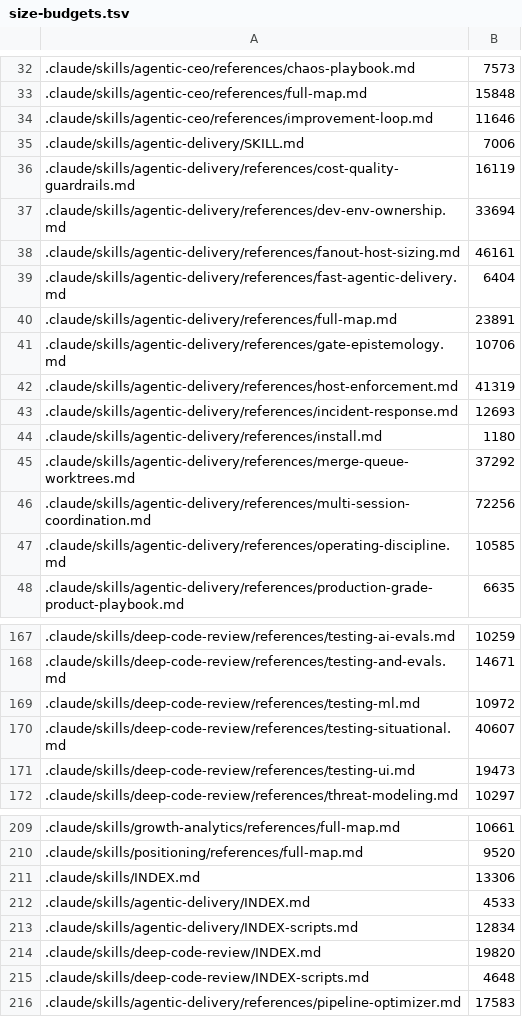
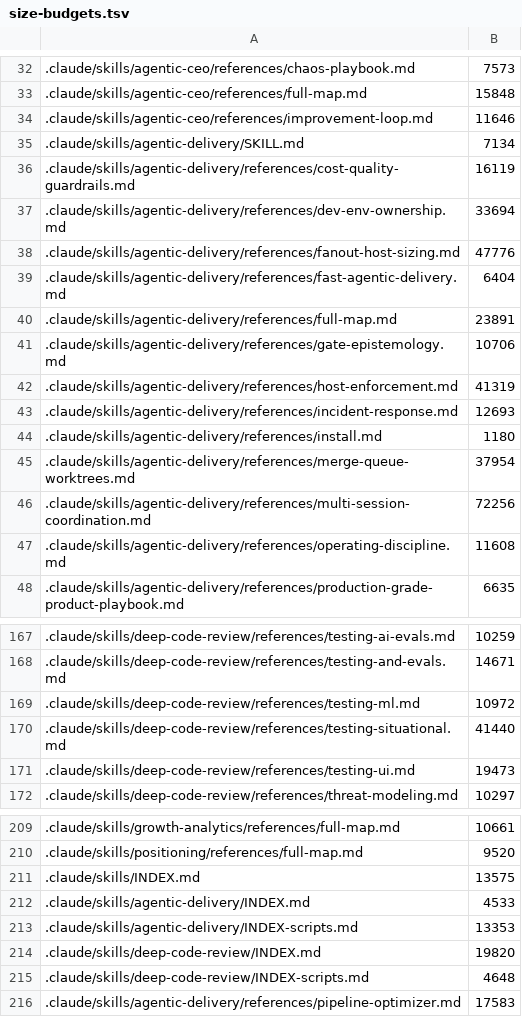
Before and after one commit to andyschwab/deep-code-review, a TSV file: scripts/size-budgets.tsv, drawn as a sheet; only a part is shown, gaps mark what is left out; the diff names each change by its address in the sheet, - before the commit and + after, or states it on an @@ line.

```diff
--- a/scripts/size-budgets.tsv
+++ b/scripts/size-budgets.tsv
-B35: 7006
+B35: 7134
-B38: 46161
+B38: 47776
-B45: 37292
+B45: 37954
-B47: 10585
+B47: 11608
-B170: 40607
+B170: 41440
-B211: 13306
+B211: 13575
-B213: 12834
+B213: 13353
```
Also changed, not shown: 27 other files.
